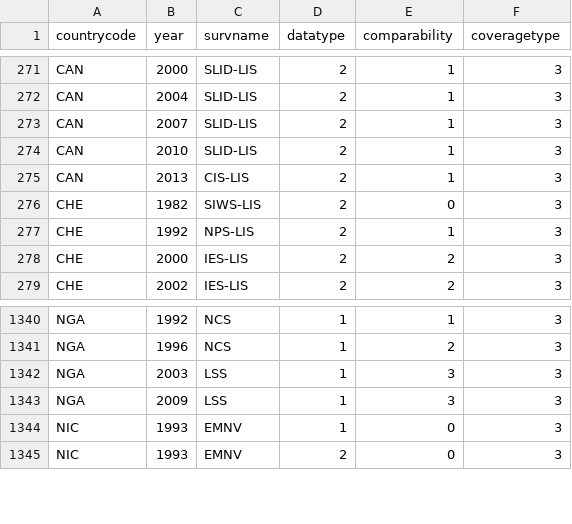
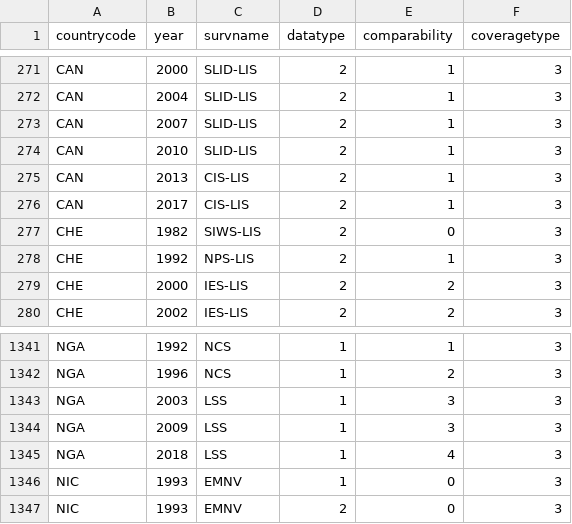
Before and after one commit to worldbank/GMD_time_comparability, a CSV file: data/povcalnet_comparability.csv, drawn as a sheet; only a part is shown, gaps mark what is left out; the diff names each change by its address in the sheet, - before the commit and + after, or states it on an @@ line.

Commit message:
create using int server. New data including NGA 2018

```diff
--- a/data/povcalnet_comparability.csv
+++ b/data/povcalnet_comparability.csv
+row 276: CAN | 2017 | CIS-LIS | 2 | 1 | 3
+row 1345: NGA | 2018 | LSS | 1 | 4 | 3
```
Also changed, not shown: 2 other files.
